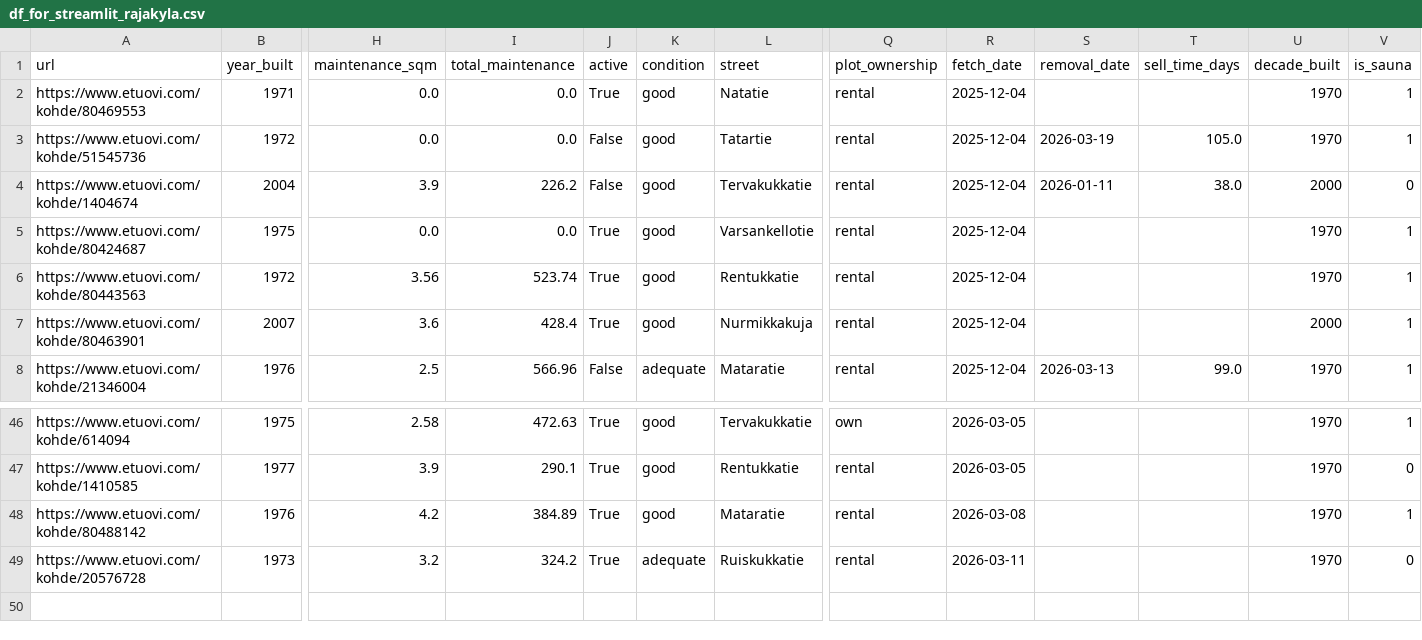
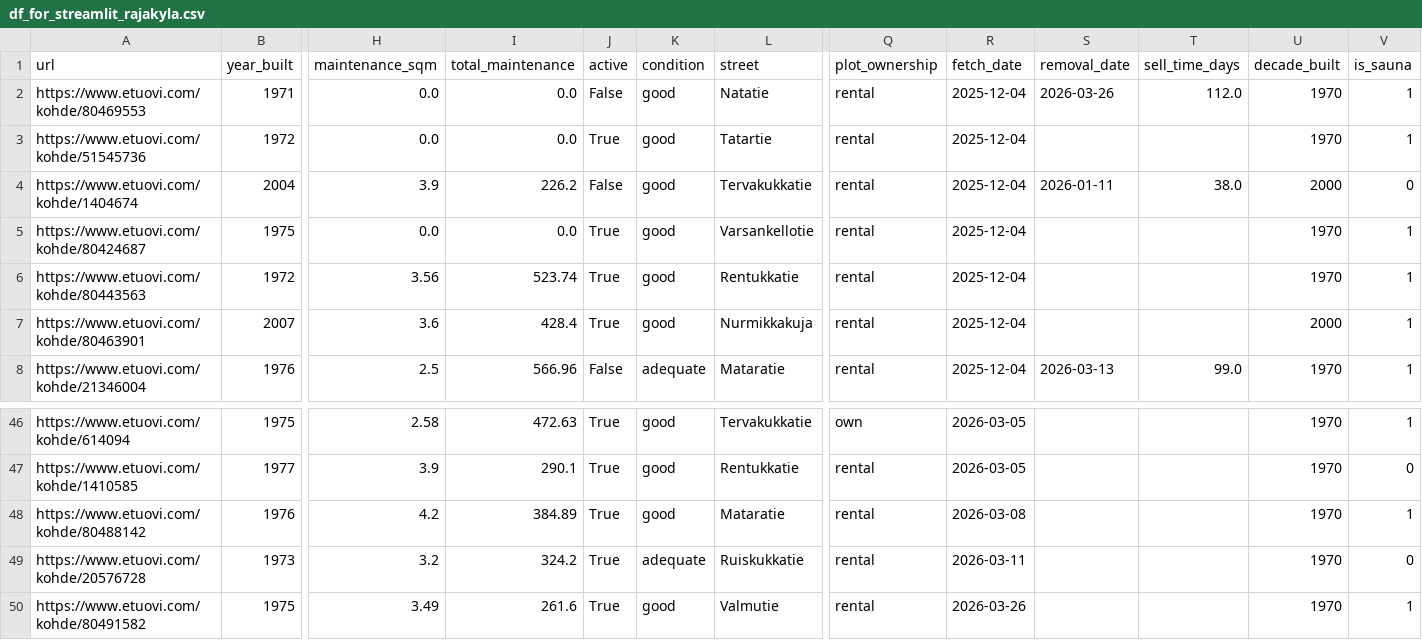
Before and after one commit to setuukka/etuovi, a CSV file: df_for_streamlit_rajakyla.csv, drawn as a sheet; only a part is shown, gaps mark what is left out; rows hold the shown columns only; the diff names each change by its address in the sheet, - before the commit and + after, or states it on an @@ line.

Commit message:
rajakyla nightly update Thu Mar 26 05:15:02 AM EET 2026

```diff
--- a/df_for_streamlit_rajakyla.csv
+++ b/df_for_streamlit_rajakyla.csv
-J2 (active): True
+J2 (active): False
-S2 (removal_date): (empty)
+S2 (removal_date): 2026-03-26
-T2 (sell_time_days): (empty)
+T2 (sell_time_days): 112.0
-J3 (active): False
+J3 (active): True
-S3 (removal_date): 2026-03-19
+S3 (removal_date): (empty)
-T3 (sell_time_days): 105.0
+T3 (sell_time_days): (empty)
+row 50: https://www.etuovi.com/kohde/80491582 | 1975 | 3.49 | 261.6 | True | good | Valmutie | rental | 2026-03-26 |  |  | 1970 | 1
```
